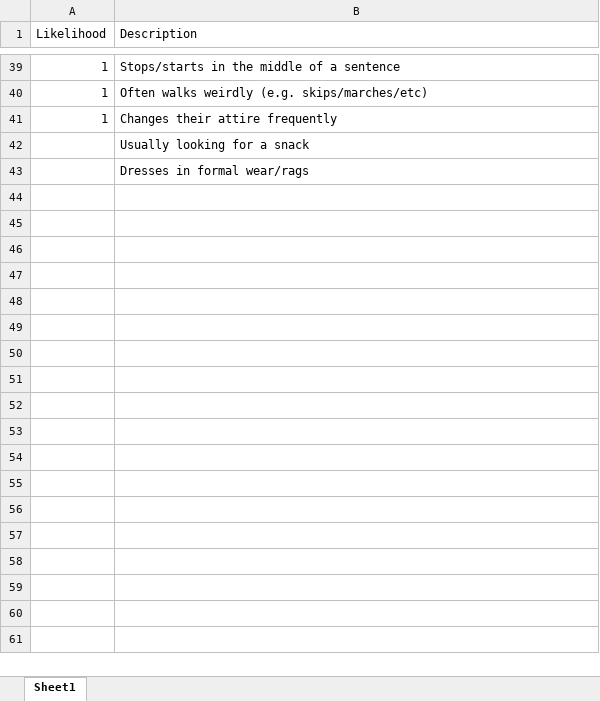
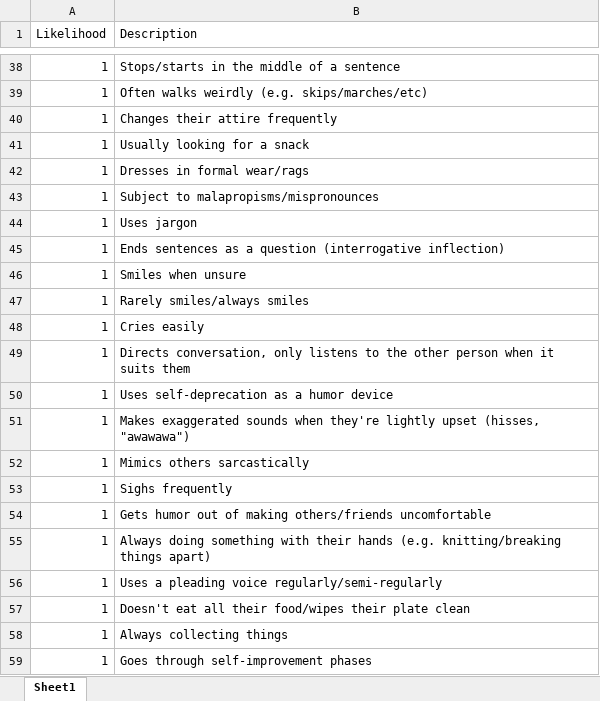
Before and after one commit to zhafen/story-simulator, an Excel workbook: story_simulator/data/character_quirks.xlsx, sheet Sheet1, drawn as a sheet; only a part is shown, gaps mark what is left out; values as stored, in another font and other column widths than the file's, no borders; addresses are those after the commit; the diff covers the shown part only; the diff names each change by its address in the sheet, - before the commit and + after, or states it on an @@ line.

Commit message:
Added more character quirks.

```diff
--- a/story_simulator/data/character_quirks.xlsx (sheet Sheet1)
+++ b/story_simulator/data/character_quirks.xlsx (sheet Sheet1)
-A41:A42 (Likelihood): (empty)
+A41:A42 (Likelihood): 1
+row 43: 1 | Subject to malapropisms/mispronounces
+row 44: 1 | Uses jargon
+row 45: 1 | Ends sentences as a question (interrogative inflection)
+row 46: 1 | Smiles when unsure
+row 47: 1 | Rarely smiles/always smiles
+row 48: 1 | Cries easily
+row 49: 1 | Directs conversation, only listens to the other person when it suits them
+row 50: 1 | Uses self-deprecation as a humor device
+row 51: 1 | Makes exaggerated sounds when they're lightly upset (hisses, "awawawa")
+row 52: 1 | Mimics others sarcastically
+row 53: 1 | Sighs frequently
+row 54: 1 | Gets humor out of making others/friends uncomfortable
+row 55: 1 | Always doing something with their hands (e.g. knitting/breaking things apart)
+row 56: 1 | Uses a pleading voice regularly/semi-regularly
+row 57: 1 | Doesn't eat all their food/wipes their plate clean
+row 58: 1 | Always collecting things
+row 59: 1 | Goes through self-improvement phases
```
Also changed, not shown: 10 added rows and 1 removed row elsewhere in this sheet.
